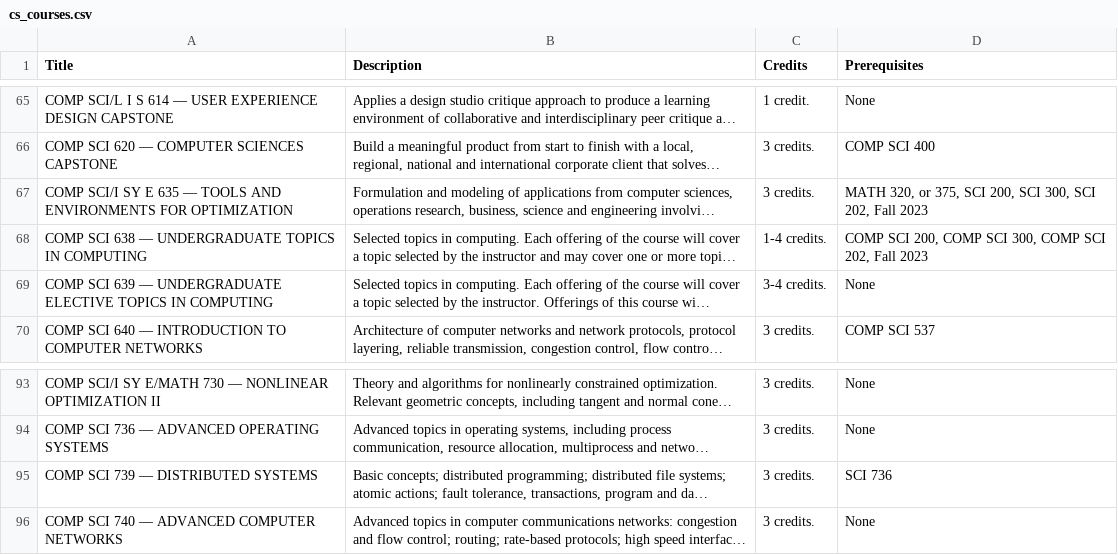
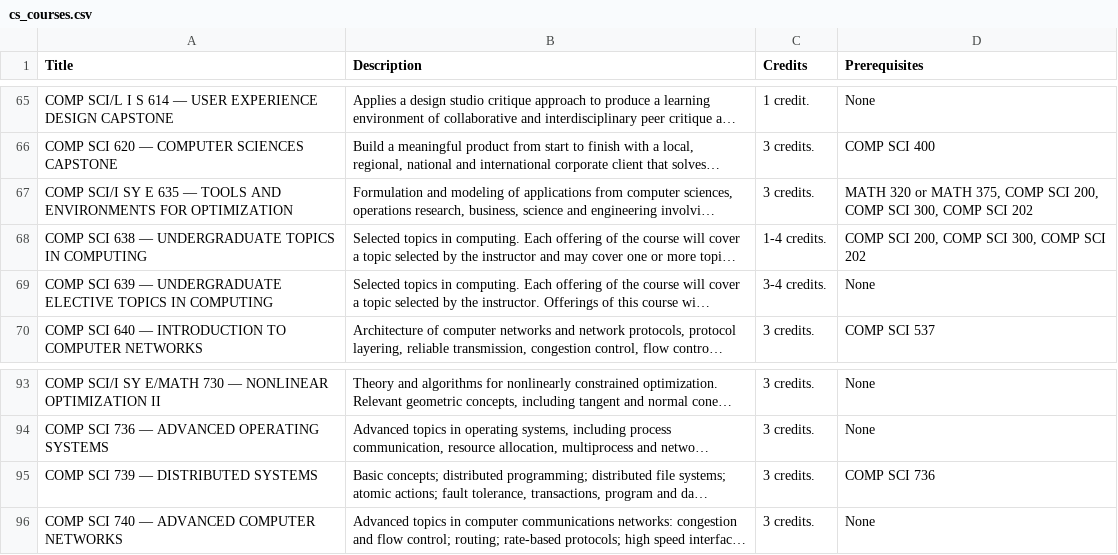
Before and after one commit to raghav002/CH2024-Proj, a CSV file: cs_courses.csv, drawn as a sheet; only a part is shown, gaps mark what is left out; long unchanged cells end in …; the diff names each change by its address in the sheet, - before the commit and + after, or states it on an @@ line.

Commit message:
Updated CS catalog file

```diff
--- a/cs_courses.csv
+++ b/cs_courses.csv
-D67 (Prerequisites): MATH 320, or 375, SCI 200, SCI 300, SCI 202, Fall 2023
+D67 (Prerequisites): MATH 320 or MATH 375, COMP SCI 200, COMP SCI 300, COMP SCI 202
-D68 (Prerequisites): …COMP SCI 202, Fall 2023
+D68 (Prerequisites): …COMP SCI 202
-D95 (Prerequisites): SCI 736
+D95 (Prerequisites): COMP SCI 736
```
